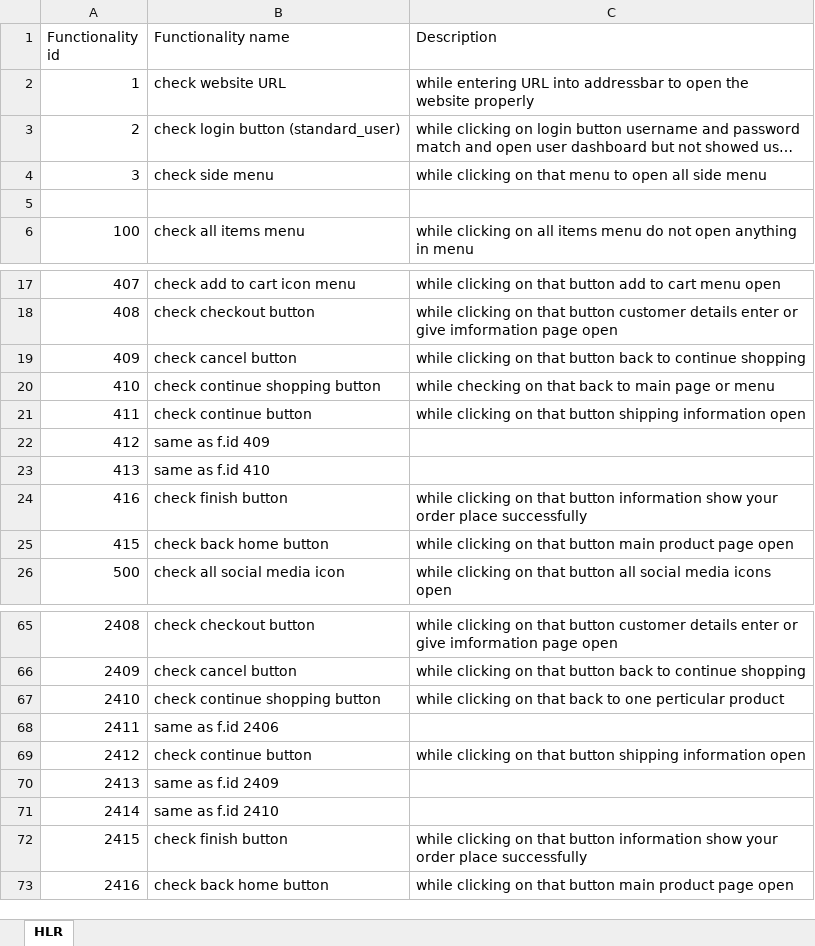
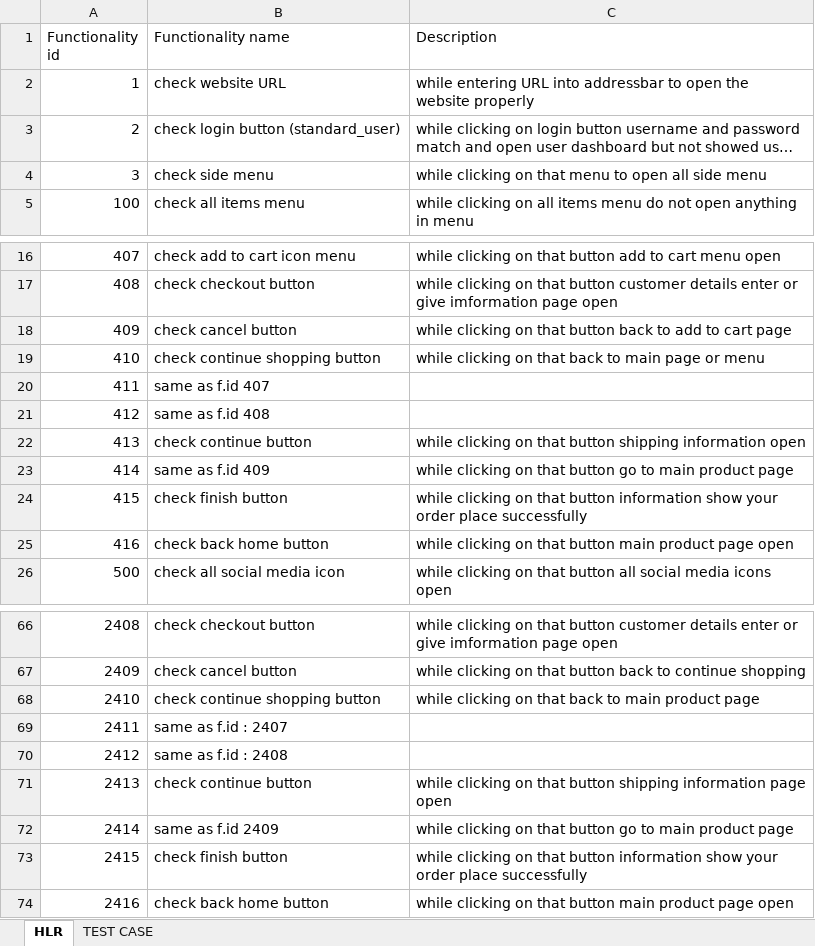
Before and after one commit to devanshi181296/devanshi-testing, an Excel workbook: HLR.xlsx, sheet HLR, drawn as a sheet; only a part is shown, gaps mark what is left out; long unchanged cells end in …; values as stored, in another font and other column widths than the file's, no cell formats; removed rows and columns are numbered as before the commit, all else as after; the diff covers the shown part only; the diff names each change by its address in the sheet, - before the commit and + after, or states it on an @@ line.

```diff
--- a/HLR.xlsx (sheet HLR)
+++ b/HLR.xlsx (sheet HLR)
+sheet tab: TEST CASE
-row 5: (empty)
-C18 (Description): …back to continue shopping
+C18 (Description): …back to add to cart page
-C19 (Description): while checking on that…
+C19 (Description): while clicking on that…
-B20 (Functionality name): check continue button
+B20 (Functionality name): same as f.id 407
-C20 (Description): while clicking on that button shipping information open
+C20 (Description): (empty)
-B21 (Functionality name): same as f.id 409
+B21 (Functionality name): same as f.id 408
-B22 (Functionality name): same as f.id 410
+B22 (Functionality name): check continue button
-C22 (Description): (empty)
+C22 (Description): while clicking on that button shipping information open
-row 24: 416 | check finish button | while clicking on that button information show your order place successfully
+row 23: 414 | same as f.id 409 | while clicking on that button go to main product page
-B24 (Functionality name): check back home button
+B24 (Functionality name): check finish button
-C24 (Description): …that button main product page open
+C24 (Description): …that button information show your order place successfully
+row 25: 416 | check back home button | while clicking on that button main product page open
-C68 (Description): …back to one perticular product
+C68 (Description): …back to main product page
-B69 (Functionality name): same as f.id 2406
+B69 (Functionality name): same as f.id : 2407
-B70 (Functionality name): check continue button
+B70 (Functionality name): same as f.id : 2408
-C70 (Description): while clicking on that button shipping information open
+C70 (Description): (empty)
-B71 (Functionality name): same as f.id 2409
+B71 (Functionality name): check continue button
-C71 (Description): (empty)
+C71 (Description): while clicking on that button shipping information page open
-B72 (Functionality name): same as f.id 2410
+B72 (Functionality name): same as f.id 2409
-C72 (Description): (empty)
+C72 (Description): while clicking on that button go to main product page
```
Also changed, not shown: 2 added rows, 1 removed row and 8 edited cells elsewhere in this sheet, cell formats.
